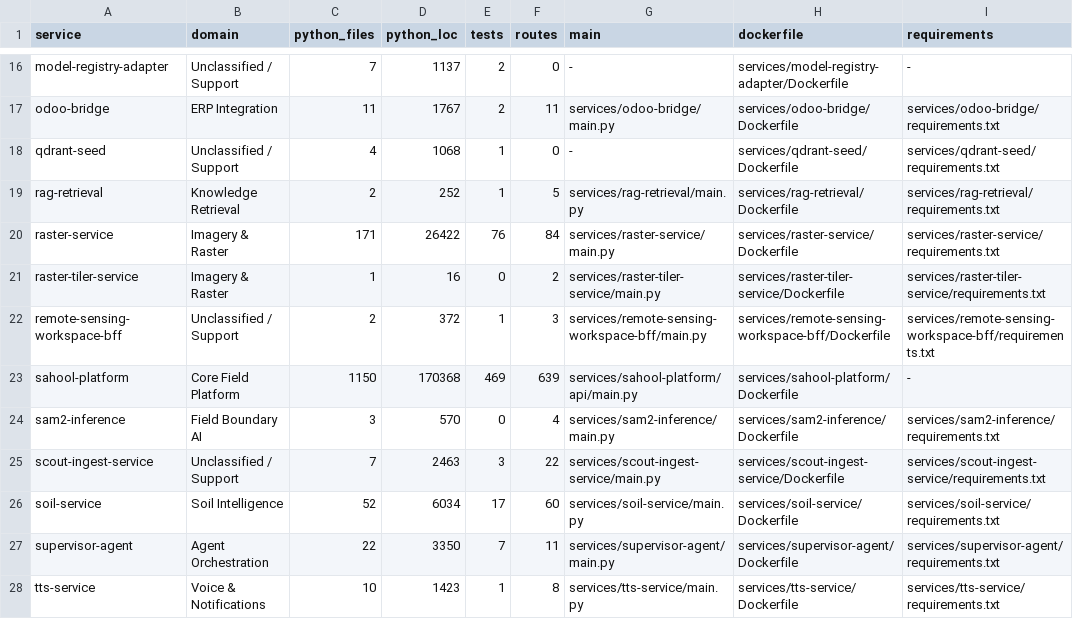
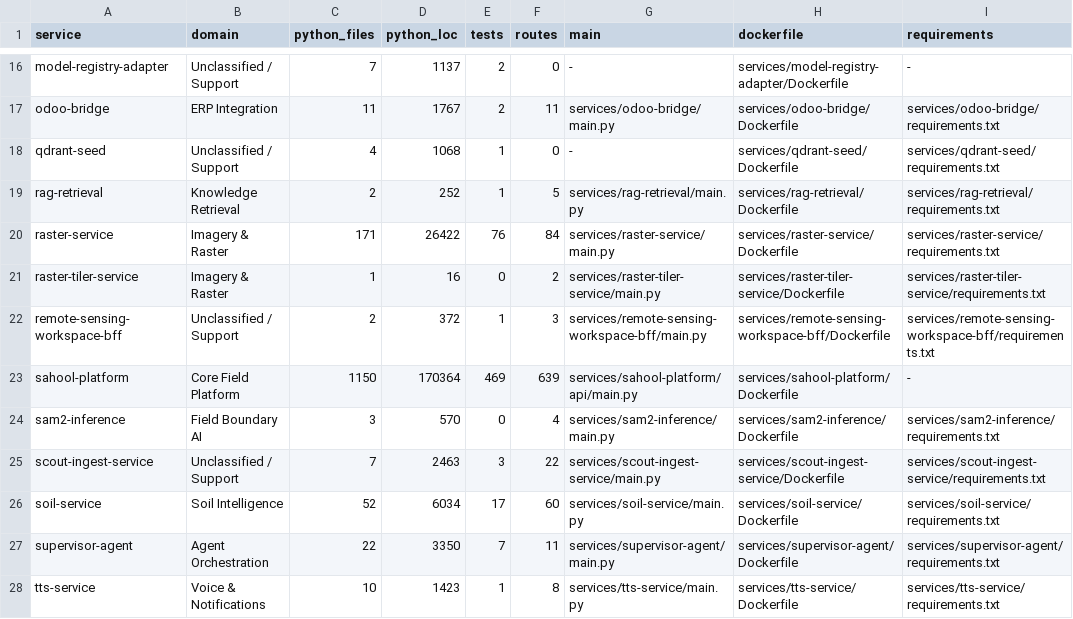
Before and after one commit to kafaat/ai_platform_complete_v2.0.0_enhanced, a CSV file: service_inventory.csv, drawn as a sheet; only a part is shown, gaps mark what is left out; the diff names each change by its address in the sheet, - before the commit and + after, or states it on an @@ line.

Commit message:
build: regenerate SAHOOL platform inventory and release source checksums

```diff
--- a/service_inventory.csv
+++ b/service_inventory.csv
-D23 (python_loc): 170368
+D23 (python_loc): 170364
```
Also changed, not shown: 3 other files.
